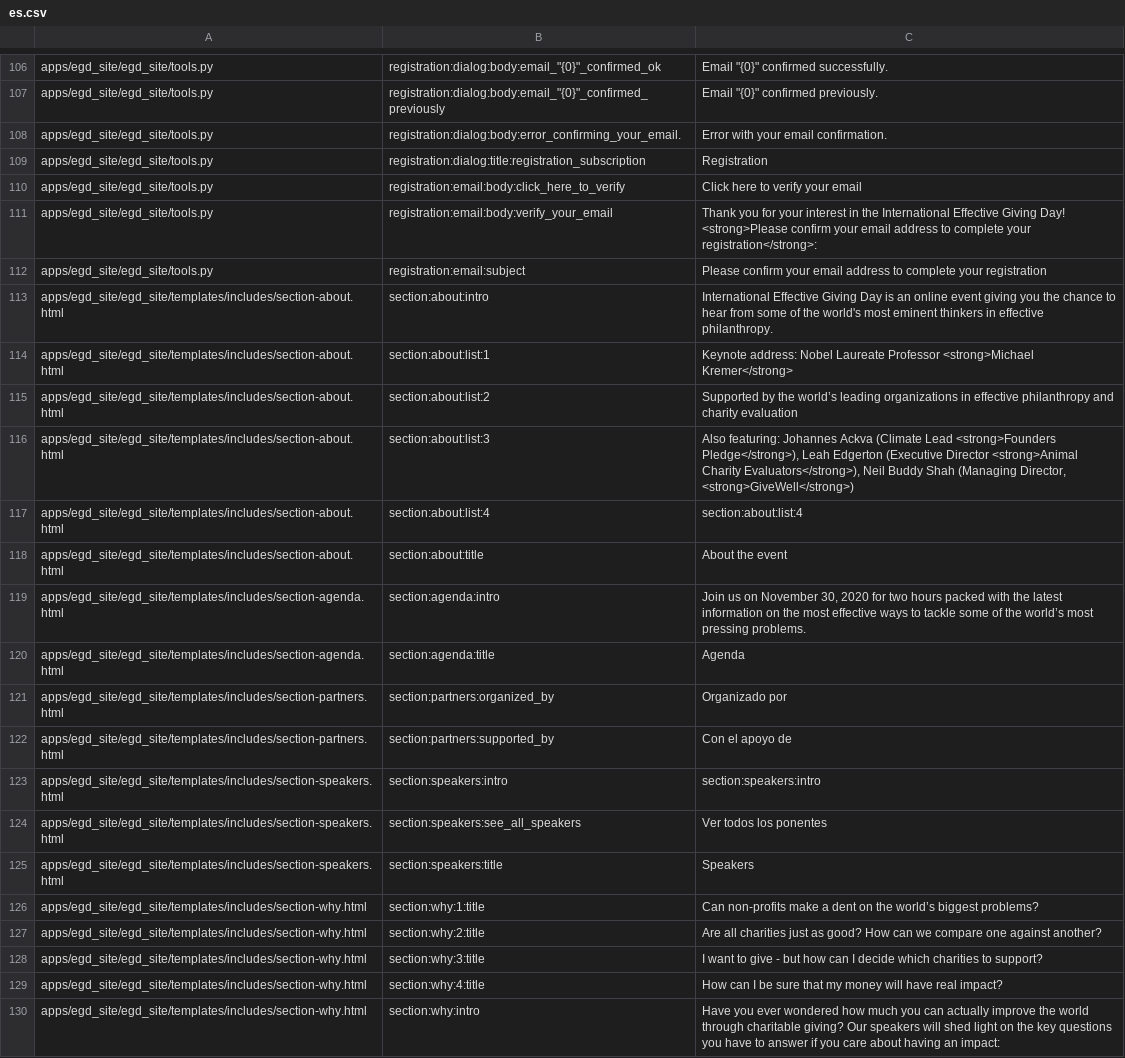
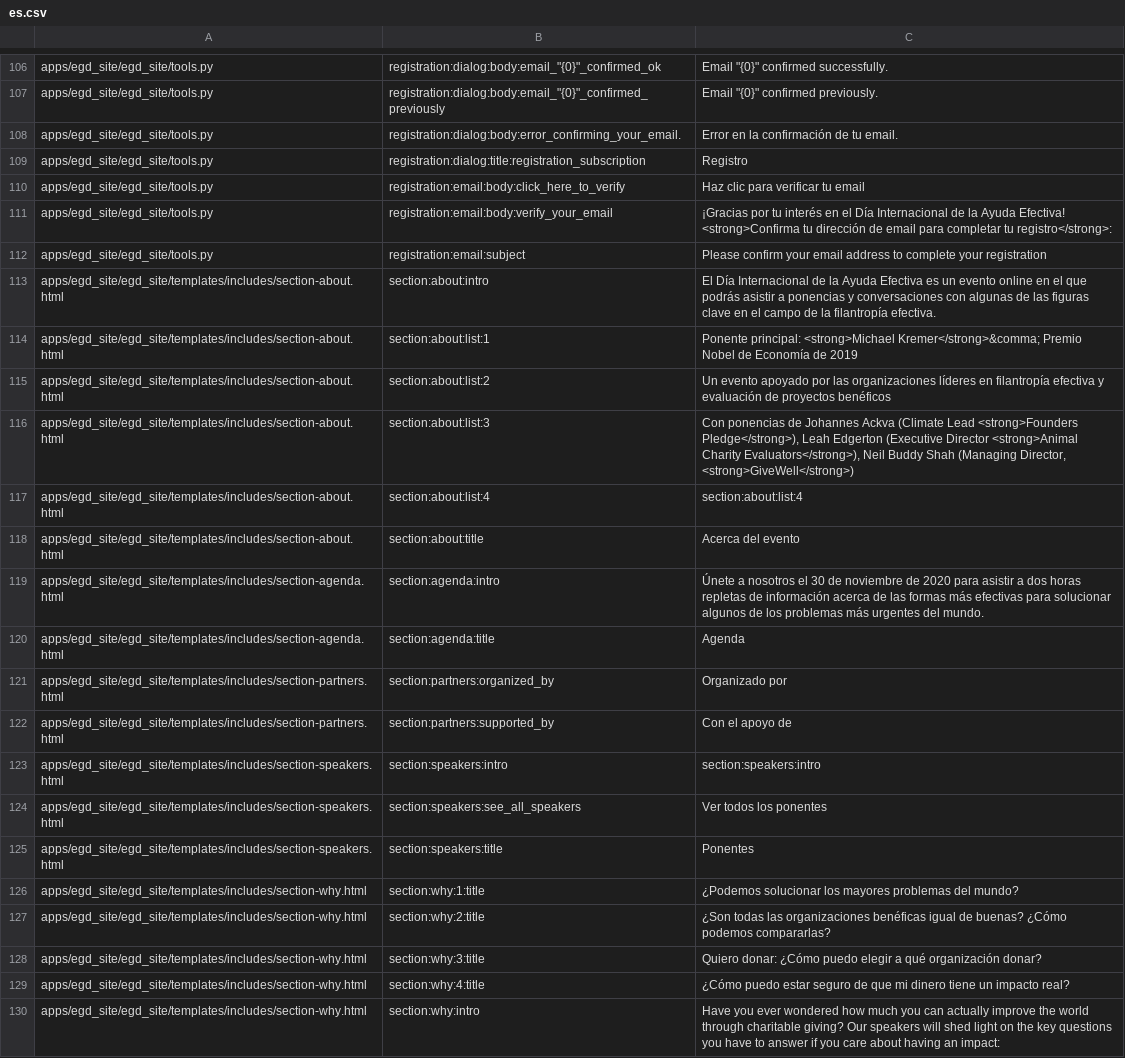
Before and after one commit to Twiek/egd_site, a CSV file: egd_site/translations/es.csv, drawn as a sheet; only a part is shown, gaps mark what is left out; the diff names each change by its address in the sheet, - before the commit and + after, or states it on an @@ line.

Commit message:
first ES translations

```diff
--- a/egd_site/translations/es.csv
+++ b/egd_site/translations/es.csv
-C108: Error with your email confirmation.
+C108: Error en la confirmación de tu email.
-C109: Registration
+C109: Registro
-C110: Click here to verify your email
+C110: Haz clic para verificar tu email
-C111: Thank you for your interest in the International Effective Giving Day! <strong>Please confirm your email address to complete your registration</strong>:
+C111: ¡Gracias por tu interés en el Día Internacional de la Ayuda Efectiva! <strong>Confirma tu dirección de email para completar tu registro</strong>:
-C113: International Effective Giving Day is an online event giving you the chance to hear from some of the world's most eminent thinkers in effective philanthropy.
+C113: El Día Internacional de la Ayuda Efectiva es un evento online en el que podrás asistir a ponencias y conversaciones con algunas de las figuras clave en el campo de la filantropía efectiva.
-C114: Keynote address: Nobel Laureate Professor <strong>Michael Kremer</strong>
+C114: Ponente principal: <strong>Michael Kremer</strong>&comma; Premio Nobel de Economía de 2019
-C115: Supported by the world’s leading organizations in effective philanthropy and charity evaluation
+C115: Un evento apoyado por las organizaciones líderes en filantropía efectiva y evaluación de proyectos benéficos
-C116: Also featuring: Johannes Ackva…
+C116: Con ponencias de Johannes Ackva…
-C118: About the event
+C118: Acerca del evento
-C119: Join us on November 30, 2020 for two hours packed with the latest information on the most effective ways to tackle some of the world’s most pressing problems.
+C119: Únete a nosotros el 30 de noviembre de 2020 para asistir a dos horas repletas de información acerca de las formas más efectivas para solucionar algunos de los problemas más urgentes del mundo.
-C125: Speakers
+C125: Ponentes
-C126: Can non-profits make a dent on the world’s biggest problems?
+C126: ¿Podemos solucionar los mayores problemas del mundo?
-C127: Are all charities just as good? How can we compare one against another?
+C127: ¿Son todas las organizaciones benéficas igual de buenas? ¿Cómo podemos compararlas?
-C128: I want to give - but how can I decide which charities to support?
+C128: Quiero donar: ¿Cómo puedo elegir a qué organización donar?
-C129: How can I be sure that my money will have real impact?
+C129: ¿Cómo puedo estar seguro de que mi dinero tiene un impacto real?
```
